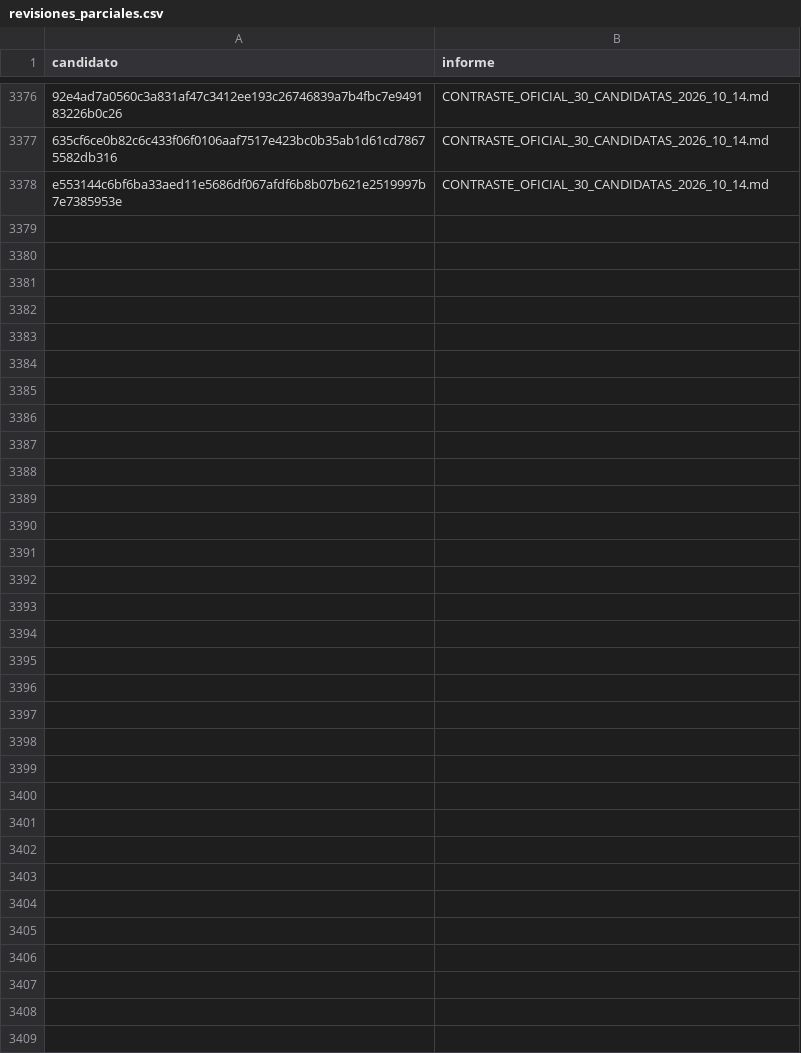
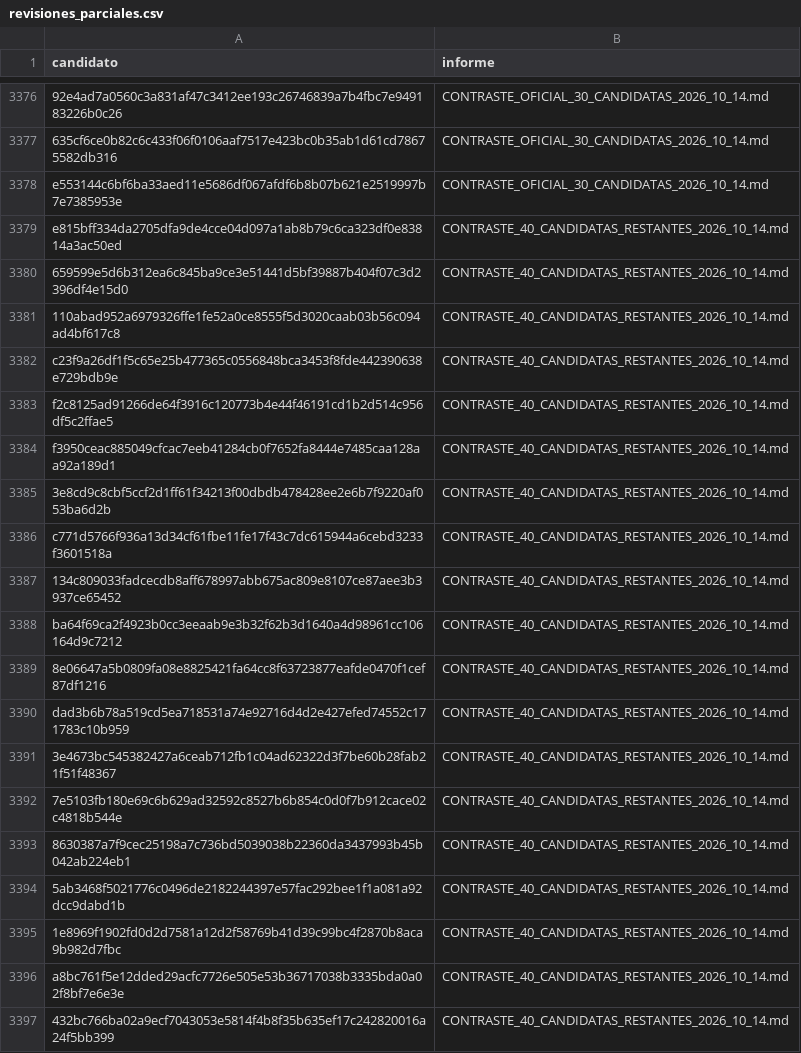
Before and after one commit to BenjaAranda/BecasFind, a CSV file: documentacion/auditoria_corpus/procesados/revisiones_parciales.csv, drawn as a sheet; only a part is shown, gaps mark what is left out; the diff covers the shown part only.

Commit message:
docs: contrastar 40 candidatas con fuentes oficiales

```diff
--- a/documentacion/auditoria_corpus/procesados/revisiones_parciales.csv
+++ b/documentacion/auditoria_corpus/procesados/revisiones_parciales.csv
@@ -3378 +3378,20 @@
 "e553144c6bf6ba33aed11e5686df067afdf6b8b07b621e2519997b7e7385953e","CONTRASTE_OFICIAL_30_CANDIDATAS_2026_10_14.md"
+"e815bff334da2705dfa9de4cce04d097a1ab8b79c6ca323df0e83814a3ac50ed","CONTRASTE_40_CANDIDATAS_RESTANTES_2026_10_14.md"
+"659599e5d6b312ea6c845ba9ce3e51441d5bf39887b404f07c3d2396df4e15d0","CONTRASTE_40_CANDIDATAS_RESTANTES_2026_10_14.md"
+"110abad952a6979326ffe1fe52a0ce8555f5d3020caab03b56c094ad4bf617c8","CONTRASTE_40_CANDIDATAS_RESTANTES_2026_10_14.md"
+"c23f9a26df1f5c65e25b477365c0556848bca3453f8fde442390638e729bdb9e","CONTRASTE_40_CANDIDATAS_RESTANTES_2026_10_14.md"
+"f2c8125ad91266de64f3916c120773b4e44f46191cd1b2d514c956df5c2ffae5","CONTRASTE_40_CANDIDATAS_RESTANTES_2026_10_14.md"
+"f3950ceac885049cfcac7eeb41284cb0f7652fa8444e7485caa128aa92a189d1","CONTRASTE_40_CANDIDATAS_RESTANTES_2026_10_14.md"
+"3e8cd9c8cbf5ccf2d1ff61f34213f00dbdb478428ee2e6b7f9220af053ba6d2b","CONTRASTE_40_CANDIDATAS_RESTANTES_2026_10_14.md"
+"c771d5766f936a13d34cf61fbe11fe17f43c7dc615944a6cebd3233f3601518a","CONTRASTE_40_CANDIDATAS_RESTANTES_2026_10_14.md"
+"134c809033fadcecdb8aff678997abb675ac809e8107ce87aee3b3937ce65452","CONTRASTE_40_CANDIDATAS_RESTANTES_2026_10_14.md"
+"ba64f69ca2f4923b0cc3eeaab9e3b32f62b3d1640a4d98961cc106164d9c7212","CONTRASTE_40_CANDIDATAS_RESTANTES_2026_10_14.md"
+"8e06647a5b0809fa08e8825421fa64cc8f63723877eafde0470f1cef87df1216","CONTRASTE_40_CANDIDATAS_RESTANTES_2026_10_14.md"
+"dad3b6b78a519cd5ea718531a74e92716d4d2e427efed74552c171783c10b959","CONTRASTE_40_CANDIDATAS_RESTANTES_2026_10_14.md"
+"3e4673bc545382427a6ceab712fb1c04ad62322d3f7be60b28fab21f51f48367","CONTRASTE_40_CANDIDATAS_RESTANTES_2026_10_14.md"
+"7e5103fb180e69c6b629ad32592c8527b6b854c0d0f7b912cace02c4818b544e","CONTRASTE_40_CANDIDATAS_RESTANTES_2026_10_14.md"
+"8630387a7f9cec25198a7c736bd5039038b22360da3437993b45b042ab224eb1","CONTRASTE_40_CANDIDATAS_RESTANTES_2026_10_14.md"
+"5ab3468f5021776c0496de2182244397e57fac292bee1f1a081a92dcc9dabd1b","CONTRASTE_40_CANDIDATAS_RESTANTES_2026_10_14.md"
+"1e8969f1902fd0d2d7581a12d2f58769b41d39c99bc4f2870b8aca9b982d7fbc","CONTRASTE_40_CANDIDATAS_RESTANTES_2026_10_14.md"
+"a8bc761f5e12dded29acfc7726e505e53b36717038b3335bda0a02f8bf7e6e3e","CONTRASTE_40_CANDIDATAS_RESTANTES_2026_10_14.md"
+"432bc766ba02a9ecf7043053e5814f4b8f35b635ef17c242820016a24f5bb399","CONTRASTE_40_CANDIDATAS_RESTANTES_2026_10_14.md"
```
Also changed, not shown: 21 added rows elsewhere in this file, documentacion/auditoria_corpus/procesados/avance/por_registro.csv, 1 other file.
